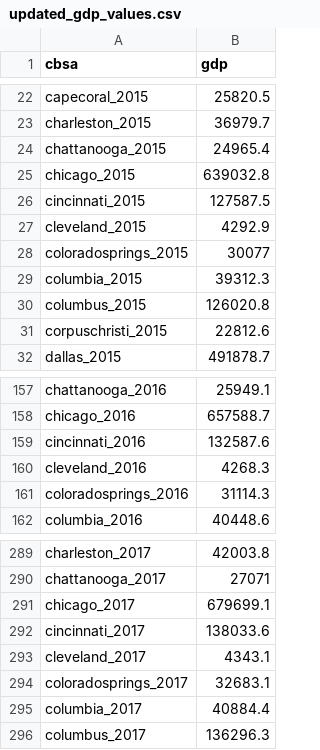
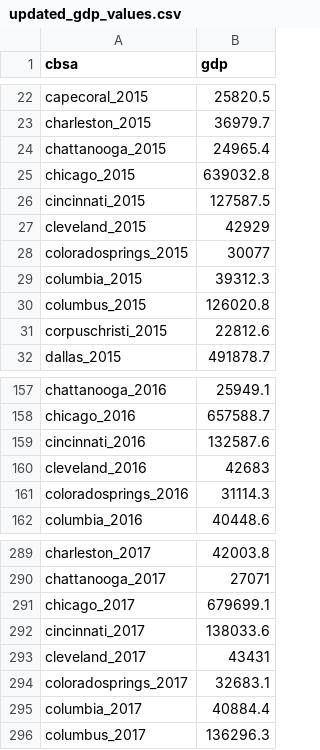
Before and after one commit to jsilber17/GDP-Satellite-Predictions, a CSV file: data/updated_gdp_values.csv, drawn as a sheet; only a part is shown, gaps mark what is left out.

```diff
--- a/data/updated_gdp_values.csv
+++ b/data/updated_gdp_values.csv
@@ -26,3 +26,3 @@ chicago_2015,639032.8
 cincinnati_2015,127587.5
-cleveland_2015,4292.9
+cleveland_2015,42929
 coloradosprings_2015,30077
@@ -159,3 +159,3 @@ chicago_2016,657588.7
 cincinnati_2016,132587.6
-cleveland_2016,4268.3
+cleveland_2016,42683
 coloradosprings_2016,31114.3
@@ -292,3 +292,3 @@ chicago_2017,679699.1
 cincinnati_2017,138033.6
-cleveland_2017,4343.1
+cleveland_2017,43431
 coloradosprings_2017,32683.1
```
Also changed, not shown: 8 other files.
